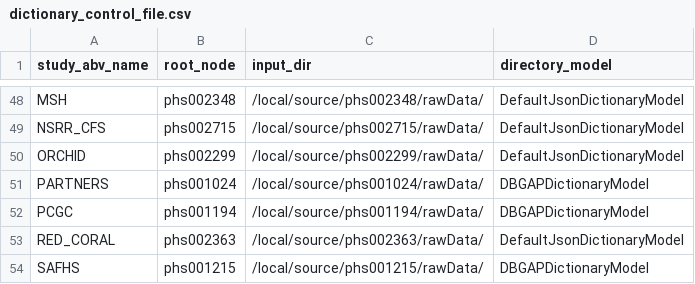
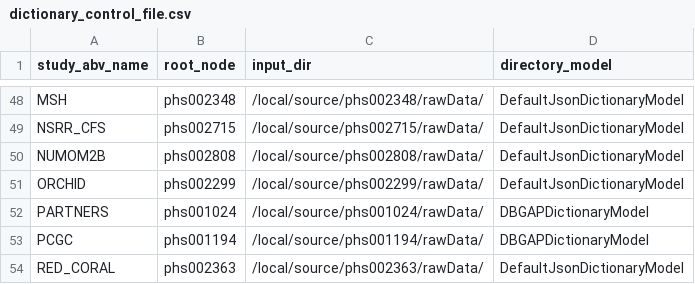
Before and after one commit to hms-dbmi/pic-sure-search-prototype, a CSV file: tagging/configs/dictionary_control_file.csv, drawn as a sheet; only a part is shown, gaps mark what is left out; the shorter side is filled out with more unchanged rows; the diff names each change by its address in the sheet, - before the commit and + after, or states it on an @@ line.

Commit message:
Update dictionary_control_file.csv
Update to add numom2b

```diff
--- a/tagging/configs/dictionary_control_file.csv
+++ b/tagging/configs/dictionary_control_file.csv
+row 50: NUMOM2B | phs002808 | /local/source/phs002808/rawData/ | DefaultJsonDictionaryModel
```
